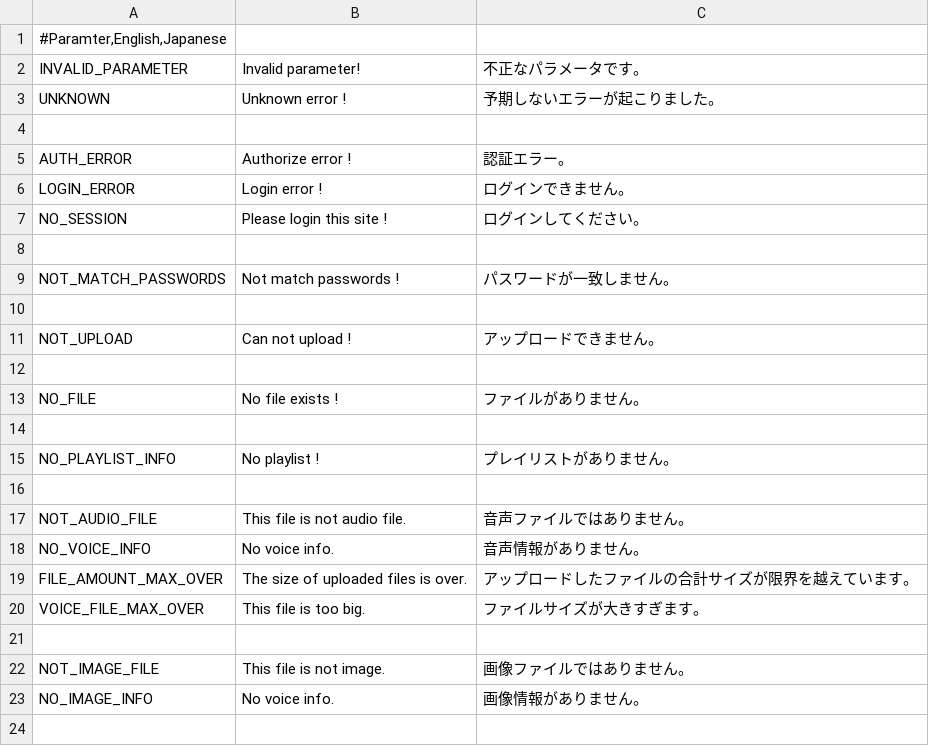
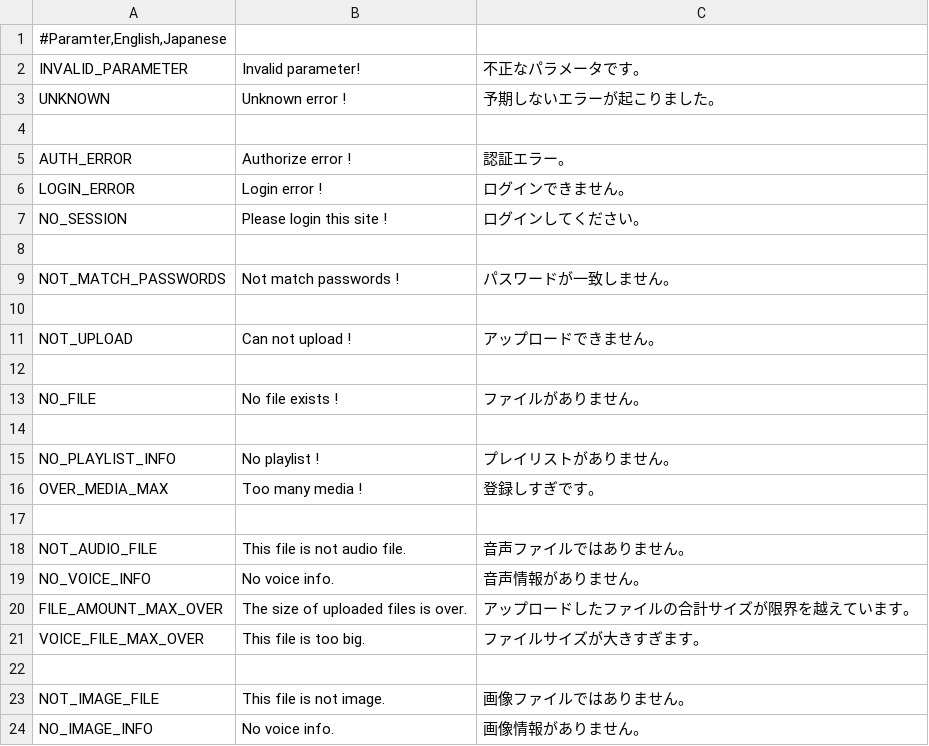
Before and after one commit to hidetobara/voices, a CSV file: conf/messages/common.csv, drawn as a sheet; the diff names each change by its address in the sheet, - before the commit and + after, or states it on an @@ line.

```diff
--- a/conf/messages/common.csv
+++ b/conf/messages/common.csv
+row 16: OVER_MEDIA_MAX | Too many media ! | 登録しすぎです。
```
Also changed, not shown: 10 other files.
